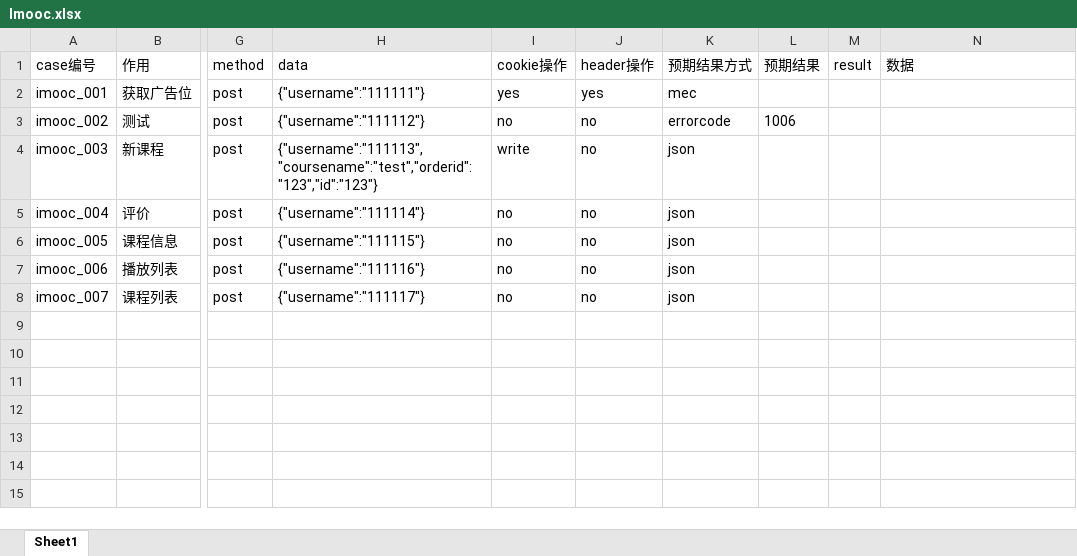
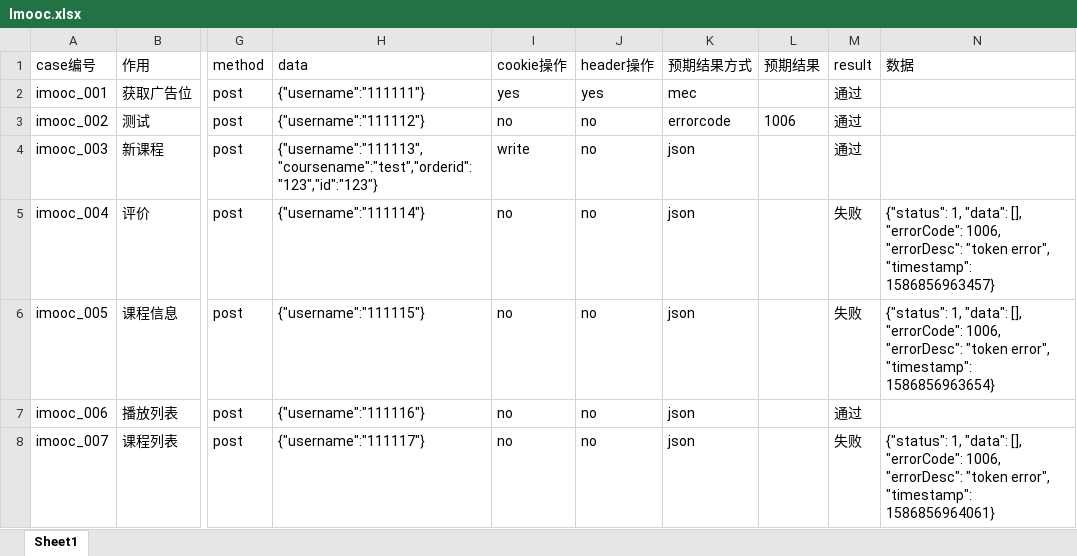
Before and after one commit to 97xyg/ImoocInterface, an Excel workbook: case/Imooc.xlsx, sheet Sheet1, drawn as a sheet; only a part is shown, gaps mark what is left out; values as stored, in another font and other column widths than the file's, no borders; the diff names each change by its address in the sheet, - before the commit and + after, or states it on an @@ line.

```diff
--- a/case/Imooc.xlsx (sheet Sheet1)
+++ b/case/Imooc.xlsx (sheet Sheet1)
-M2:M4 (result): (empty)
+M2:M4 (result): 通过
-M5:M6 (result): (empty)
+M5:M6 (result): 失败
-N5 (数据): (empty)
+N5 (数据): {"status": 1, "data": [], "errorCode": 1006, "errorDesc": "token error", "timestamp": 1586856963457}
-N6 (数据): (empty)
+N6 (数据): {"status": 1, "data": [], "errorCode": 1006, "errorDesc": "token error", "timestamp": 1586856963654}
-M7 (result): (empty)
+M7 (result): 通过
-M8 (result): (empty)
+M8 (result): 失败
-N8 (数据): (empty)
+N8 (数据): {"status": 1, "data": [], "errorCode": 1006, "errorDesc": "token error", "timestamp": 1586856964061}
```
Also changed, not shown: 3 other files.
